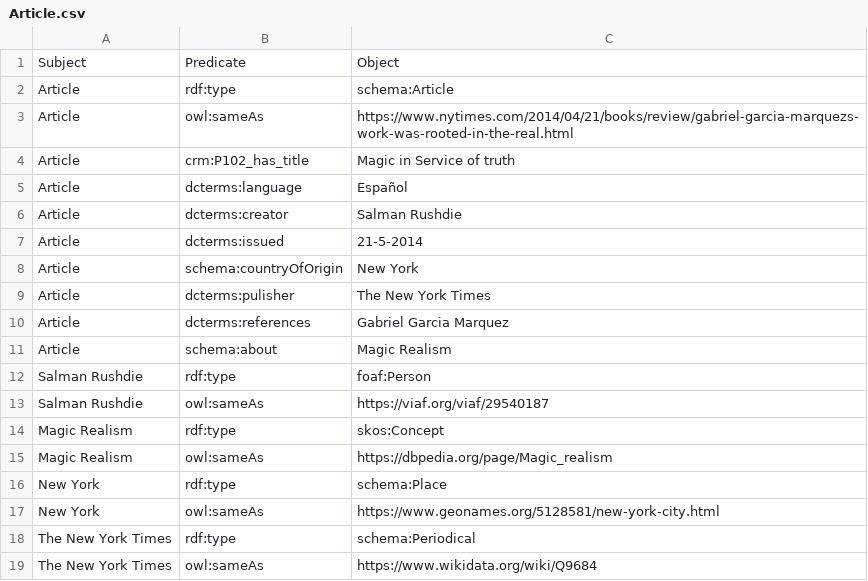
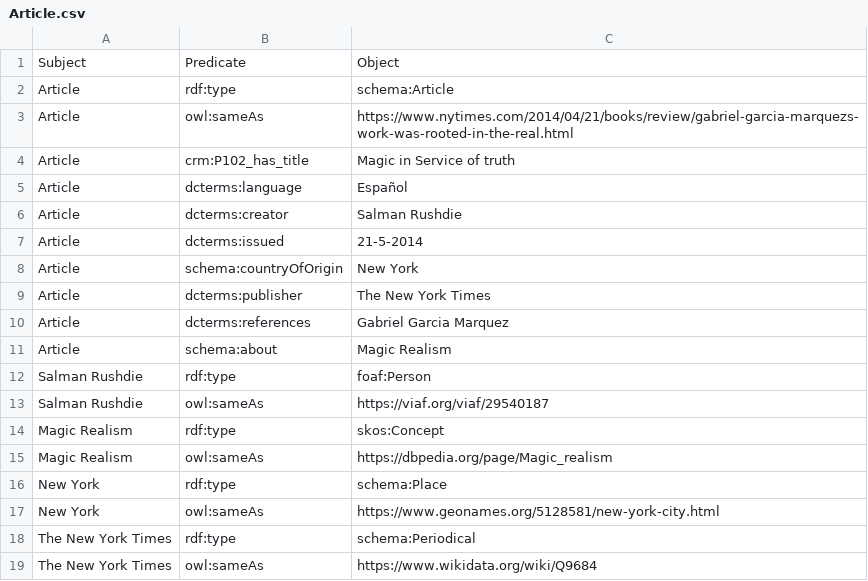
Before and after one commit to csalguero10/LODGabrielGarciaMarquez, a CSV file: csv_files/Article.csv, drawn as a sheet.

```diff
--- a/csv_files/Article.csv
+++ b/csv_files/Article.csv
@@ -8,3 +8,3 @@ Article,dcterms:issued,21-5-2014
 Article,schema:countryOfOrigin,New York
-Article,dcterms:pulisher,The New York Times
+Article,dcterms:publisher,The New York Times
 Article,dcterms:references,Gabriel Garcia Marquez
```
Also changed, not shown: csv_files/Book.csv, csv_files/Image.csv, 5 other files.
